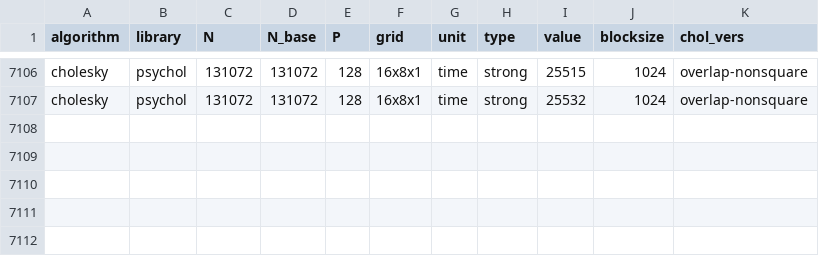
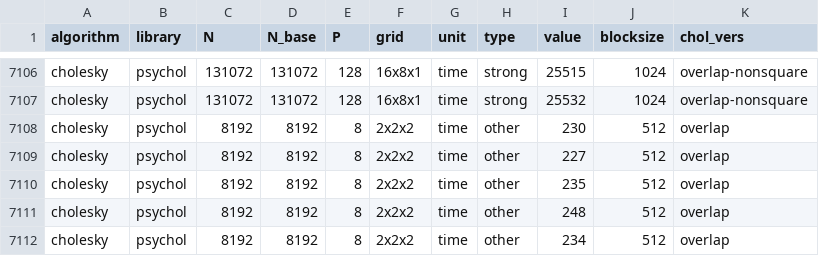
Before and after one commit to eth-cscs/conflux, a CSV file: benchmarks/benchmarks.csv, drawn as a sheet; only a part is shown, gaps mark what is left out.

Commit message:
added psychol P=8, N=8192 slightly improved measurement

```diff
--- a/benchmarks/benchmarks.csv
+++ b/benchmarks/benchmarks.csv
@@ -7107 +7107,6 @@ cholesky,psychol,131072,131072,128,16x8x1,time,strong,25515,1024,overlap-nonsqua
 cholesky,psychol,131072,131072,128,16x8x1,time,strong,25532,1024,overlap-nonsquare
+cholesky,psychol,8192,8192,8,2x2x2,time,other,230,512,overlap
+cholesky,psychol,8192,8192,8,2x2x2,time,other,227,512,overlap
+cholesky,psychol,8192,8192,8,2x2x2,time,other,235,512,overlap
+cholesky,psychol,8192,8192,8,2x2x2,time,other,248,512,overlap
+cholesky,psychol,8192,8192,8,2x2x2,time,other,234,512,overlap
```
